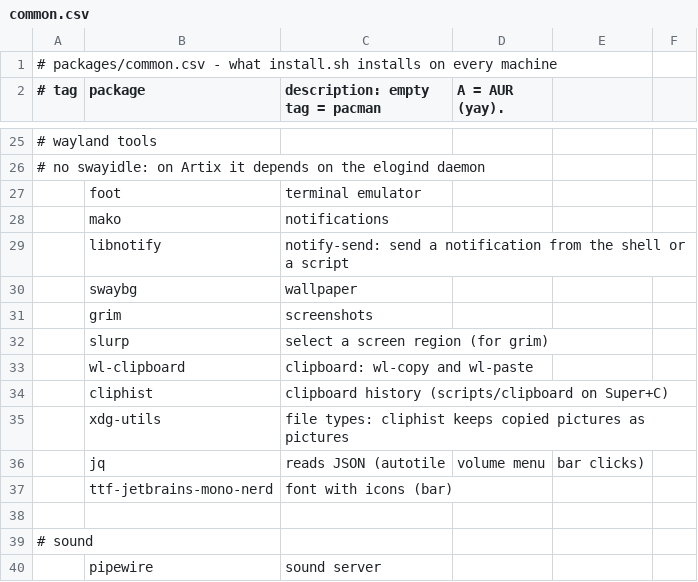
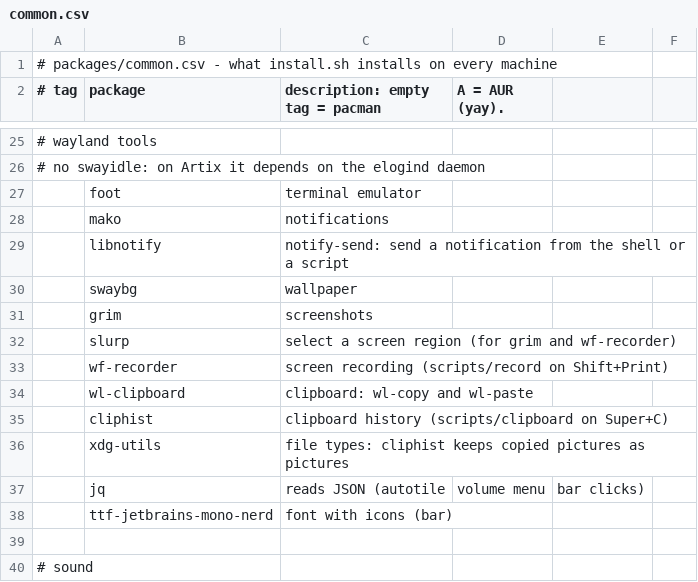
Before and after one commit to kiran-why/Shh-dotfiles, a CSV file: packages/common.csv, drawn as a sheet; only a part is shown, gaps mark what is left out; the shorter side is filled out with more unchanged rows.

Commit message:
scripts: added screen recording

```diff
--- a/packages/common.csv
+++ b/packages/common.csv
@@ -31,3 +31,4 @@
 ,grim,screenshots
-,slurp,select a screen region (for grim)
+,slurp,select a screen region (for grim and wf-recorder)
+,wf-recorder,screen recording (scripts/record on Shift+Print)
 ,wl-clipboard,clipboard: wl-copy and wl-paste
```
Also changed, not shown: 5 other files.
